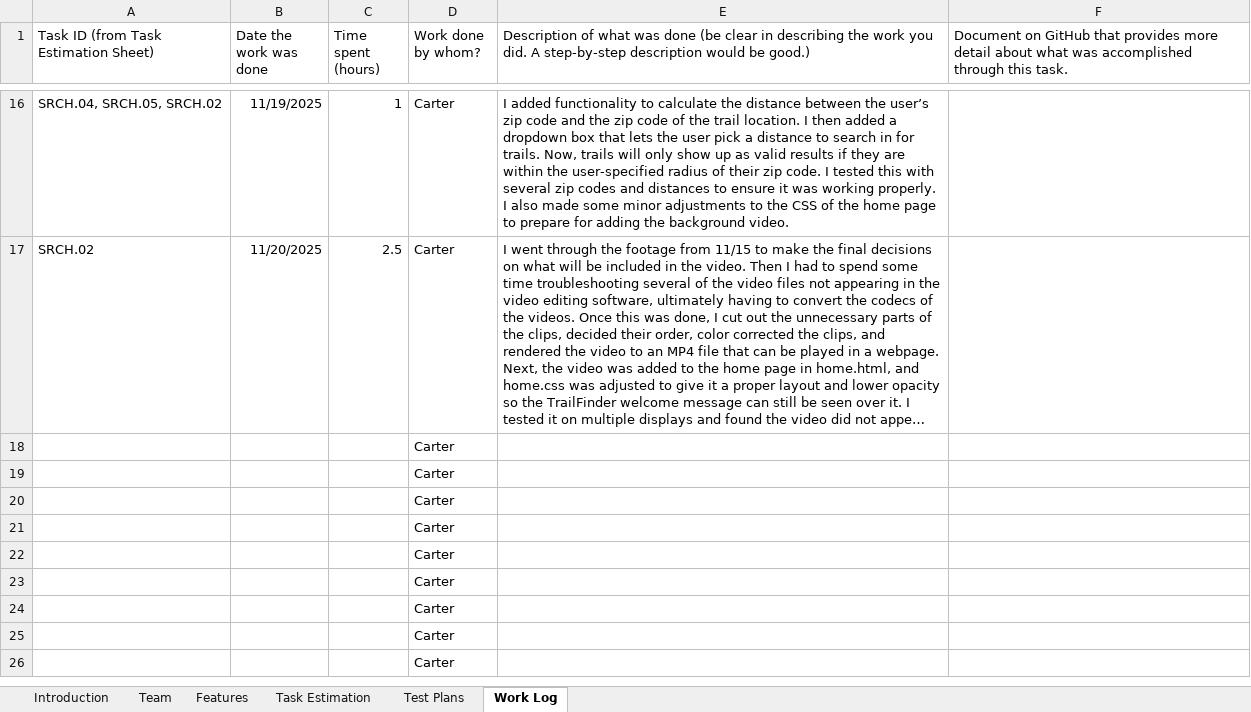
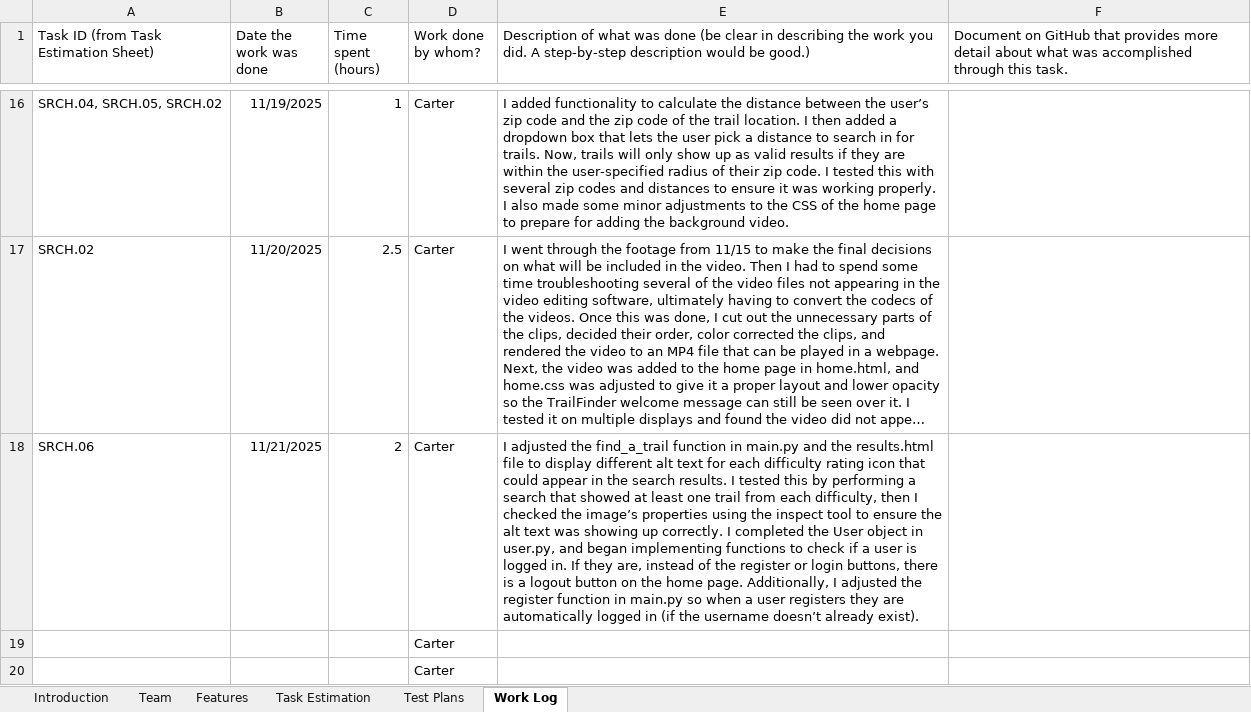
Before and after one commit to CarterS01/TrailFinder, an Excel workbook: project_tracker_workbook.xlsx, sheet Work Log, drawn as a sheet; only a part is shown, gaps mark what is left out; the shorter side is filled out with more unchanged rows; long unchanged cells end in …; values as stored, in another font and other column widths than the file's, no borders; removed rows and columns are numbered as before the commit, all else as after; the diff names each change by its address in the sheet, - before the commit and + after, or states it on an @@ line.

Commit message:
I adjusted the find_a_trail function in main.py and the results.html file to display different alt text for each difficulty rating icon that could appear in the search results. I tested this by performing a search that showed at least one trail from each difficulty, then I checked the image’s properties using the inspect tool to ensure the alt text was showing up correctly. I completed the User object in user.py, and began implementing functions to check if a user is logged in. If they are, instead of the register or login buttons, there is a logout button on the home page. Additionally, I adjusted the register function in main.py so when a user registers they are automatically logged in (if the username doesn’t already exist).

```diff
--- a/project_tracker_workbook.xlsx (sheet Work Log)
+++ b/project_tracker_workbook.xlsx (sheet Work Log)
-row 18:  |  |  | Carter
+row 18: SRCH.06 | 11/21/2025 | 2 | Carter | I adjusted the find_a_trail function in main.py and the results.html file to display different alt text for each difficulty rating icon that could appear in the search results. I tested this by performing a search that showed at least one trail from each difficulty, then I checked the image’s properties using the inspect tool to ensure the alt text was showing up correctly. I completed the User object in user.py, and began implementing functions to check if a user is logged in. If they are, instead of the register or login buttons, there is a logout button on the home page. Additionally, I adjusted the register function in main.py so when a user registers they are automatically logged in (if the username doesn’t already exist).
```
Also changed, not shown: charts or pictures, 6 other files.
